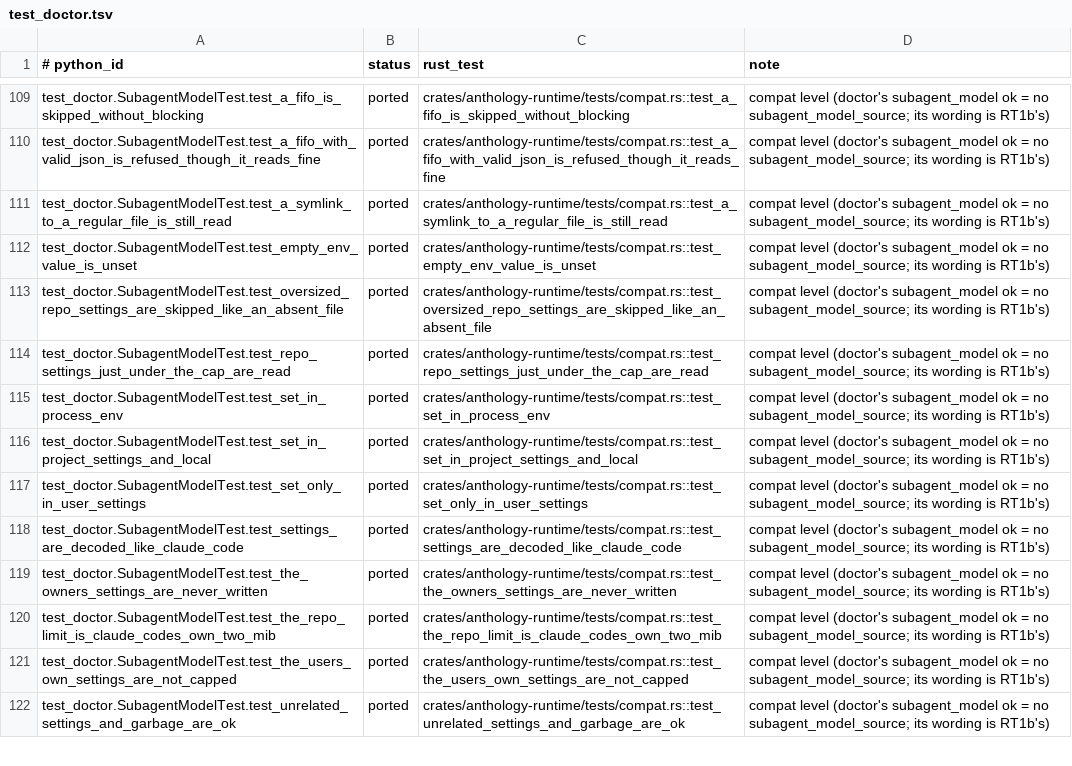
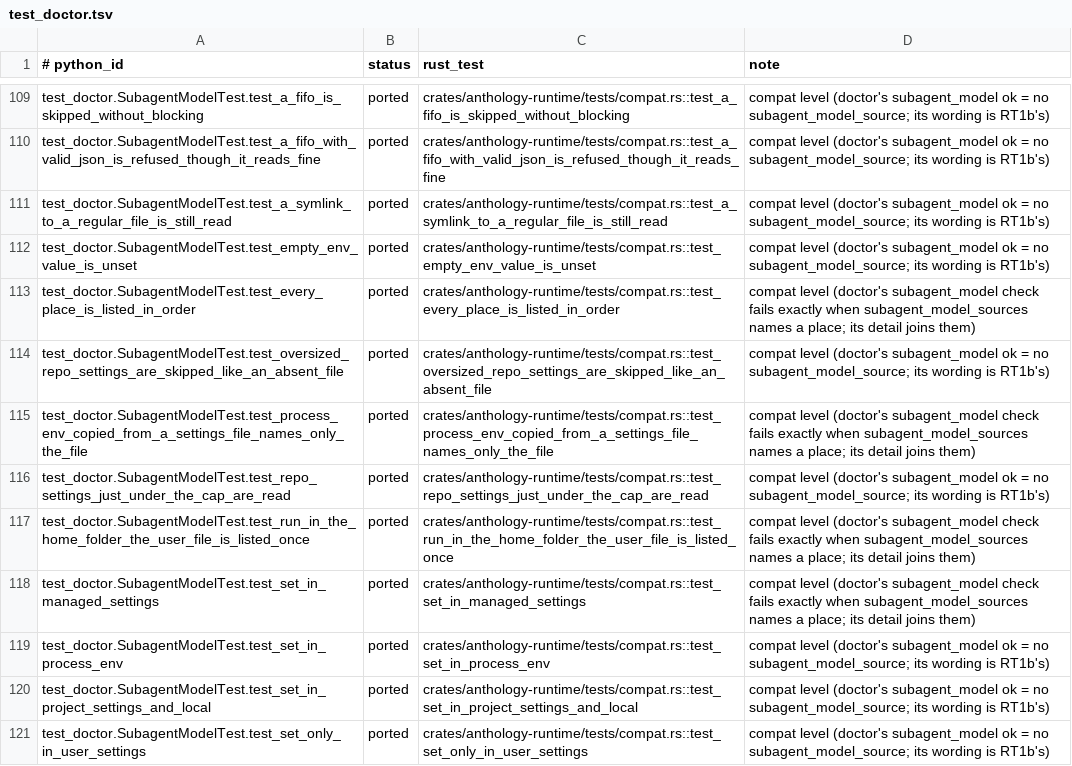
Before and after one commit to rbonweb/anthology, a TSV file: port/ledger/test_doctor.tsv, drawn as a sheet; only a part is shown, gaps mark what is left out; the shorter side is filled out with more unchanged rows; the diff names each change by its address in the sheet, - before the commit and + after, or states it on an @@ line.

```diff
--- a/port/ledger/test_doctor.tsv
+++ b/port/ledger/test_doctor.tsv
+row 113: test_doctor.SubagentModelTest.test_every_place_is_listed_in_order | ported | crates/anthology-runtime/tests/compat.rs::test_every_place_is_listed_in_order | compat level (doctor's subagent_model check fails exactly when subagent_model_sources names a place; its detail joins them)
+row 115: test_doctor.SubagentModelTest.test_process_env_copied_from_a_settings_file_names_only_the_file | ported | crates/anthology-runtime/tests/compat.rs::test_process_env_copied_from_a_settings_file_names_only_the_file | compat level (doctor's subagent_model check fails exactly when subagent_model_sources names a place; its detail joins them)
+row 117: test_doctor.SubagentModelTest.test_run_in_the_home_folder_the_user_file_is_listed_once | ported | crates/anthology-runtime/tests/compat.rs::test_run_in_the_home_folder_the_user_file_is_listed_once | compat level (doctor's subagent_model check fails exactly when subagent_model_sources names a place; its detail joins them)
+row 118: test_doctor.SubagentModelTest.test_set_in_managed_settings | ported | crates/anthology-runtime/tests/compat.rs::test_set_in_managed_settings | compat level (doctor's subagent_model check fails exactly when subagent_model_sources names a place; its detail joins them)
```
Also changed, not shown: 7 other files.
